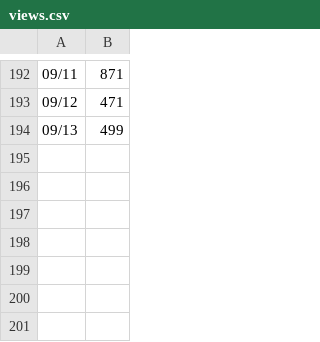
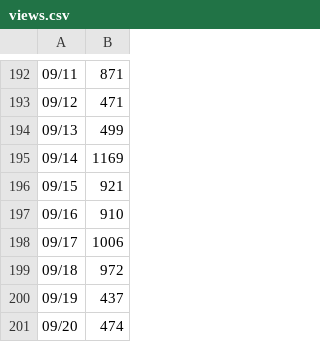
Before and after one commit to EvVeltomCZ/copilot-cli-for-beginners, a CSV file: .github/views.csv, drawn as a sheet; only a part is shown, gaps mark what is left out.

```diff
--- a/.github/views.csv
+++ b/.github/views.csv
@@ -194 +194,8 @@
 "09/13",499
+"09/14",1169
+"09/15",921
+"09/16",910
+"09/17",1006
+"09/18",972
+"09/19",437
+"09/20",474
```
Also changed, not shown: .github/uvs.csv.
